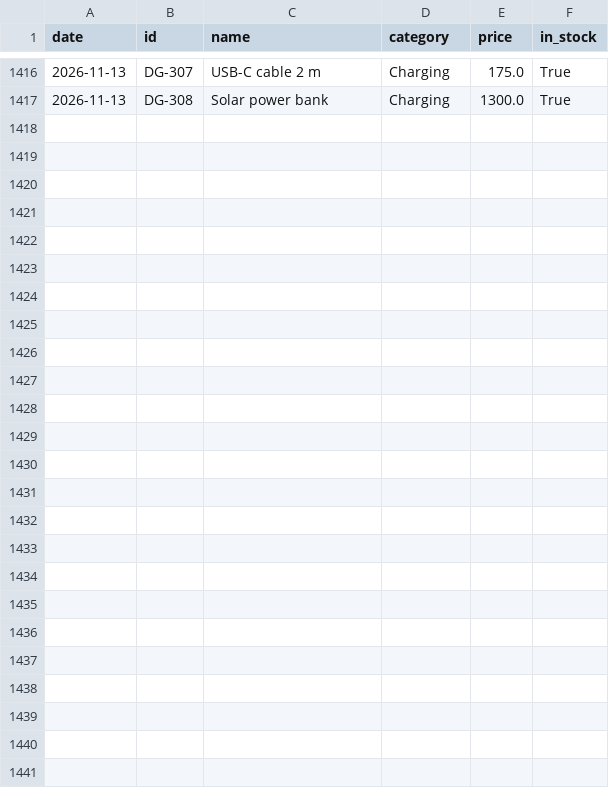
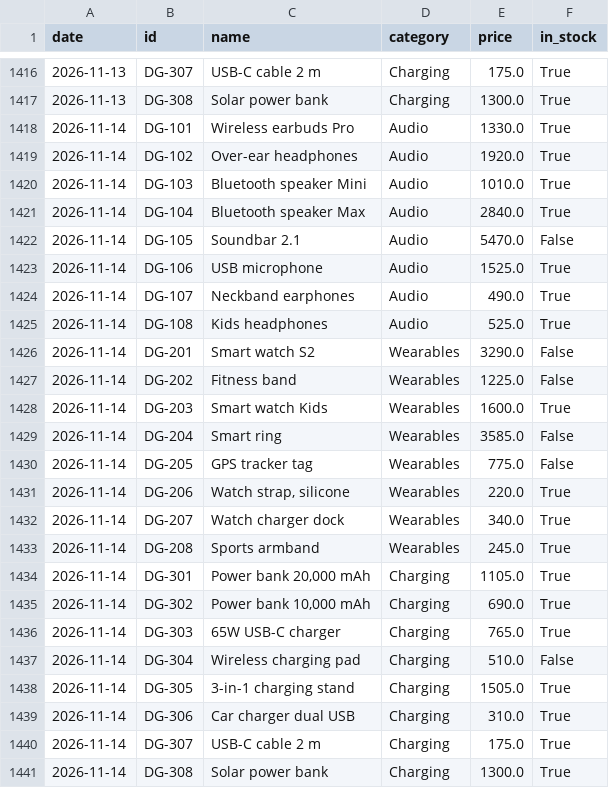
Before and after one commit to mazenelnaghy-code/dynamic-price-tracker, a CSV file: data/history.csv, drawn as a sheet; only a part is shown, gaps mark what is left out.

```diff
--- a/data/history.csv
+++ b/data/history.csv
@@ -1417 +1417,25 @@ date,id,name,category,price,in_stock
 2026-11-13,DG-308,Solar power bank,Charging,1300.0,True
+2026-11-14,DG-101,Wireless earbuds Pro,Audio,1330.0,True
+2026-11-14,DG-102,Over-ear headphones,Audio,1920.0,True
+2026-11-14,DG-103,Bluetooth speaker Mini,Audio,1010.0,True
+2026-11-14,DG-104,Bluetooth speaker Max,Audio,2840.0,True
+2026-11-14,DG-105,Soundbar 2.1,Audio,5470.0,False
+2026-11-14,DG-106,USB microphone,Audio,1525.0,True
+2026-11-14,DG-107,Neckband earphones,Audio,490.0,True
+2026-11-14,DG-108,Kids headphones,Audio,525.0,True
+2026-11-14,DG-201,Smart watch S2,Wearables,3290.0,False
+2026-11-14,DG-202,Fitness band,Wearables,1225.0,False
+2026-11-14,DG-203,Smart watch Kids,Wearables,1600.0,True
+2026-11-14,DG-204,Smart ring,Wearables,3585.0,False
+2026-11-14,DG-205,GPS tracker tag,Wearables,775.0,False
+2026-11-14,DG-206,"Watch strap, silicone",Wearables,220.0,True
+2026-11-14,DG-207,Watch charger dock,Wearables,340.0,True
+2026-11-14,DG-208,Sports armband,Wearables,245.0,True
+2026-11-14,DG-301,"Power bank 20,000 mAh",Charging,1105.0,True
+2026-11-14,DG-302,"Power bank 10,000 mAh",Charging,690.0,True
+2026-11-14,DG-303,65W USB-C charger,Charging,765.0,True
+2026-11-14,DG-304,Wireless charging pad,Charging,510.0,False
+2026-11-14,DG-305,3-in-1 charging stand,Charging,1505.0,True
+2026-11-14,DG-306,Car charger dual USB,Charging,310.0,True
+2026-11-14,DG-307,USB-C cable 2 m,Charging,175.0,True
+2026-11-14,DG-308,Solar power bank,Charging,1300.0,True
```
Also changed, not shown: data/latest.csv, 1 other file.
